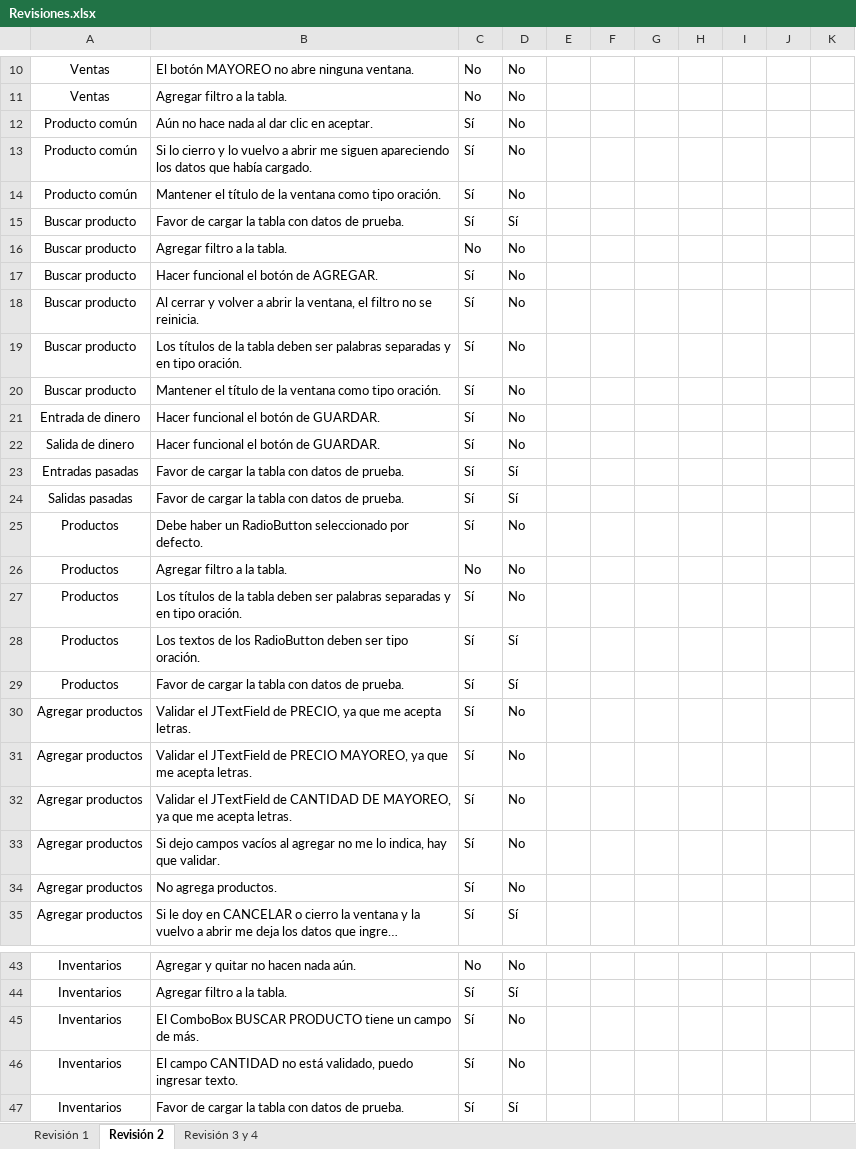
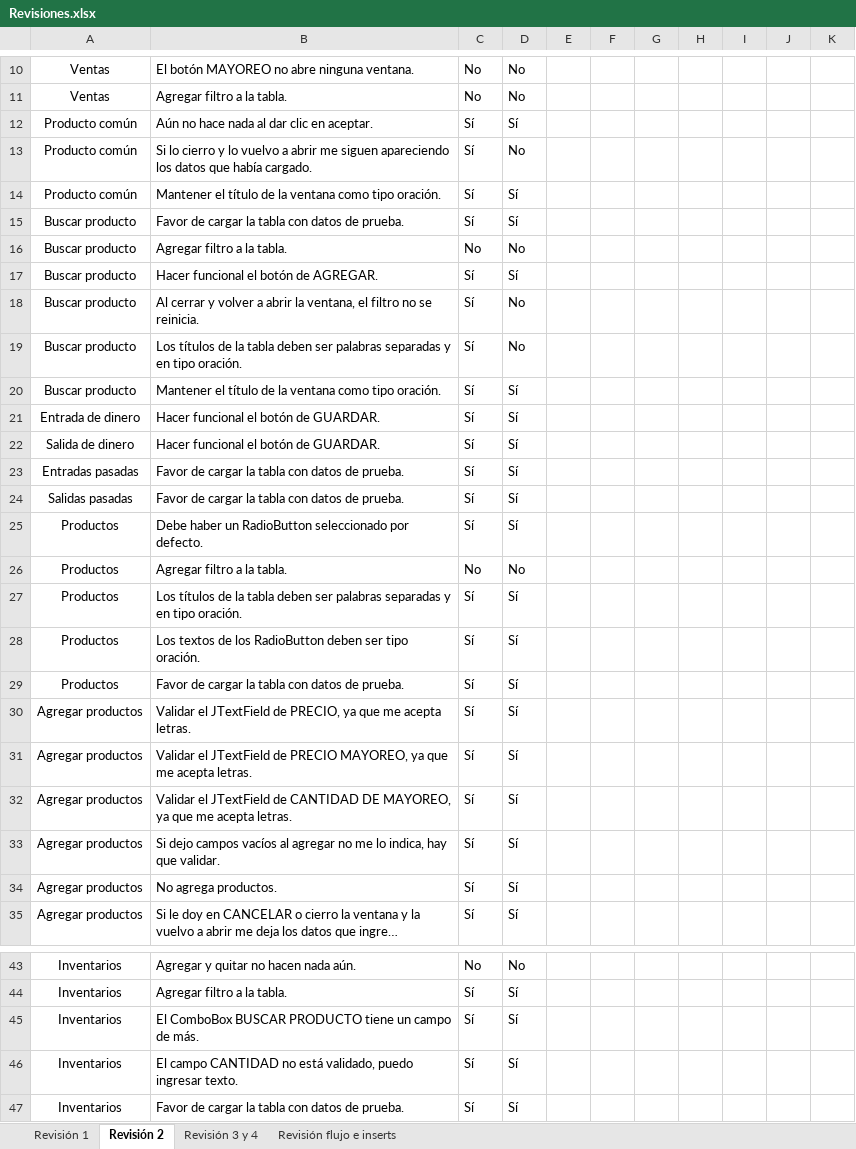
Before and after one commit to erikayareth/ImprentaSoluciones, an Excel workbook: Revisiones/Revisiones.xlsx, sheet Revisión 2, drawn as a sheet; only a part is shown, gaps mark what is left out; long unchanged cells end in …; values as stored, in another font and other column widths than the file's, no borders; conditional formats not drawn; the diff covers the shown part only; the diff names each change by its address in the sheet, - before the commit and + after, or states it on an @@ line.

Commit message:
Revisión
Revisión final de segundo parcial.

```diff
--- a/Revisiones/Revisiones.xlsx (sheet Revisión 2)
+++ b/Revisiones/Revisiones.xlsx (sheet Revisión 2)
+sheet tab: Revisión flujo e inserts
-D12: No
+D12: Sí
-D14: No
+D14: Sí
-D17: No
+D17: Sí
-D20:D22: No
+D20:D22: Sí
-D25: No
+D25: Sí
-D27: No
+D27: Sí
-D30:D34: No
+D30:D34: Sí
-D45:D46: No
+D45:D46: Sí
```
Also changed, not shown: 10 edited cells elsewhere in this sheet, sheet Revisión 3 y 4, charts or pictures.
